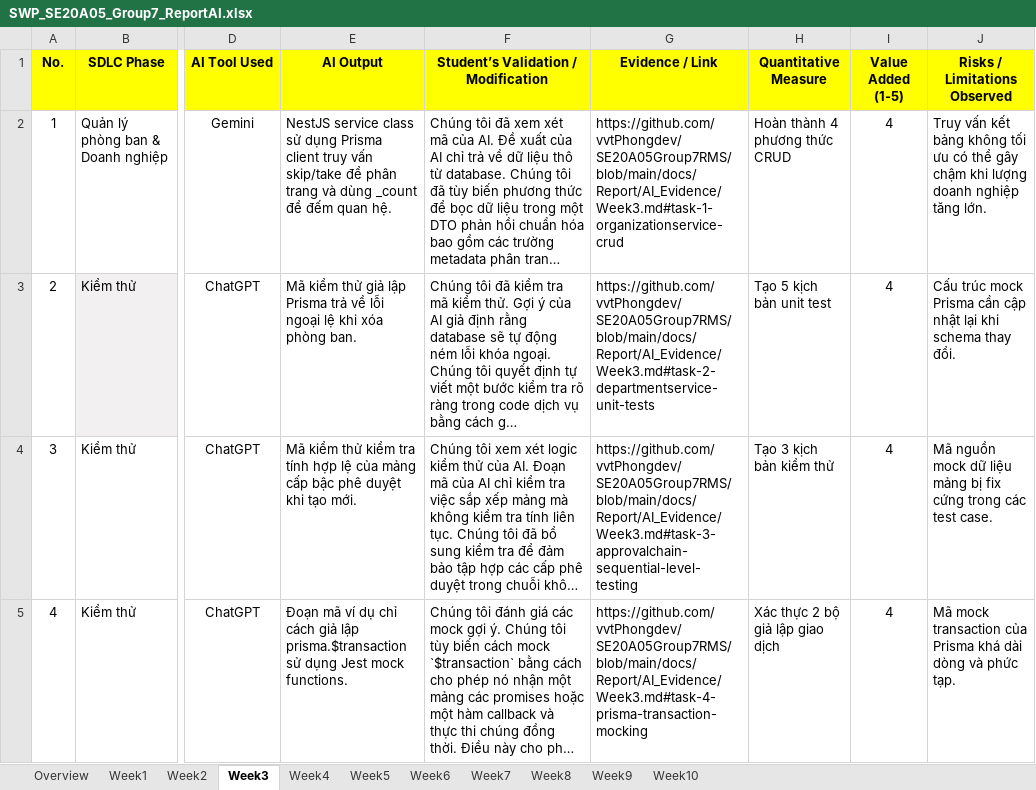
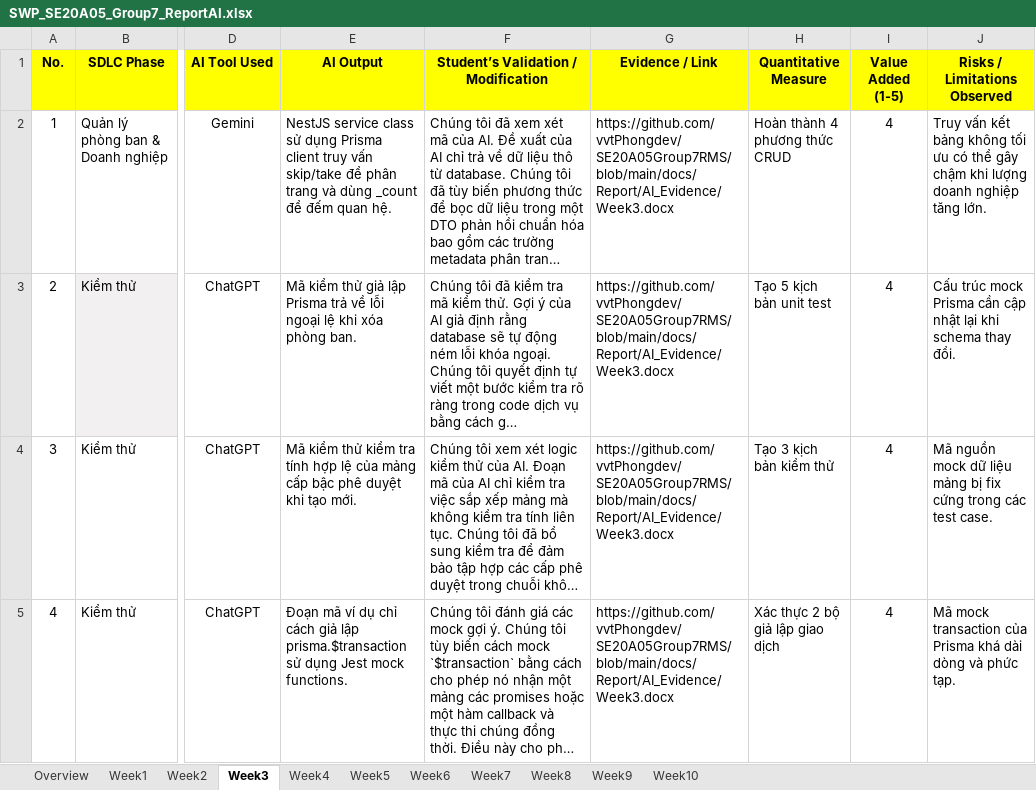
Before and after one commit to vvtPhongdev/SE20A05Group7RMS, an Excel workbook: docs/Report/SWP_SE20A05_Group7_ReportAI.xlsx, sheet Week3, drawn as a sheet; only a part is shown, gaps mark what is left out; long unchanged cells end in …; values as stored, in another font and other column widths than the file's, no borders; the diff names each change by its address in the sheet, - before the commit and + after, or states it on an @@ line.

Commit message:
docs: point Excel evidence links to Word documents and remove intro headers

```diff
--- a/docs/Report/SWP_SE20A05_Group7_ReportAI.xlsx (sheet Week3)
+++ b/docs/Report/SWP_SE20A05_Group7_ReportAI.xlsx (sheet Week3)
-G2 (Evidence / Link): https://github.com/vvtPhongdev/SE20A05Group7RMS/blob/main/docs/Report/AI_Evidence/Week3.md#task-1-organizationservice-crud
+G2 (Evidence / Link): https://github.com/vvtPhongdev/SE20A05Group7RMS/blob/main/docs/Report/AI_Evidence/Week3.docx
-G3 (Evidence / Link): https://github.com/vvtPhongdev/SE20A05Group7RMS/blob/main/docs/Report/AI_Evidence/Week3.md#task-2-departmentservice-unit-tests
+G3 (Evidence / Link): https://github.com/vvtPhongdev/SE20A05Group7RMS/blob/main/docs/Report/AI_Evidence/Week3.docx
-G4 (Evidence / Link): https://github.com/vvtPhongdev/SE20A05Group7RMS/blob/main/docs/Report/AI_Evidence/Week3.md#task-3-approvalchain-sequential-level-testing
+G4 (Evidence / Link): https://github.com/vvtPhongdev/SE20A05Group7RMS/blob/main/docs/Report/AI_Evidence/Week3.docx
-G5 (Evidence / Link): https://github.com/vvtPhongdev/SE20A05Group7RMS/blob/main/docs/Report/AI_Evidence/Week3.md#task-4-prisma-transaction-mocking
+G5 (Evidence / Link): https://github.com/vvtPhongdev/SE20A05Group7RMS/blob/main/docs/Report/AI_Evidence/Week3.docx
```
Also changed, not shown: sheet Week2, sheet Week7, sheet Week8, sheet Week6, sheet Week9, sheet Week4, 3 more sheets, 11 other files.
